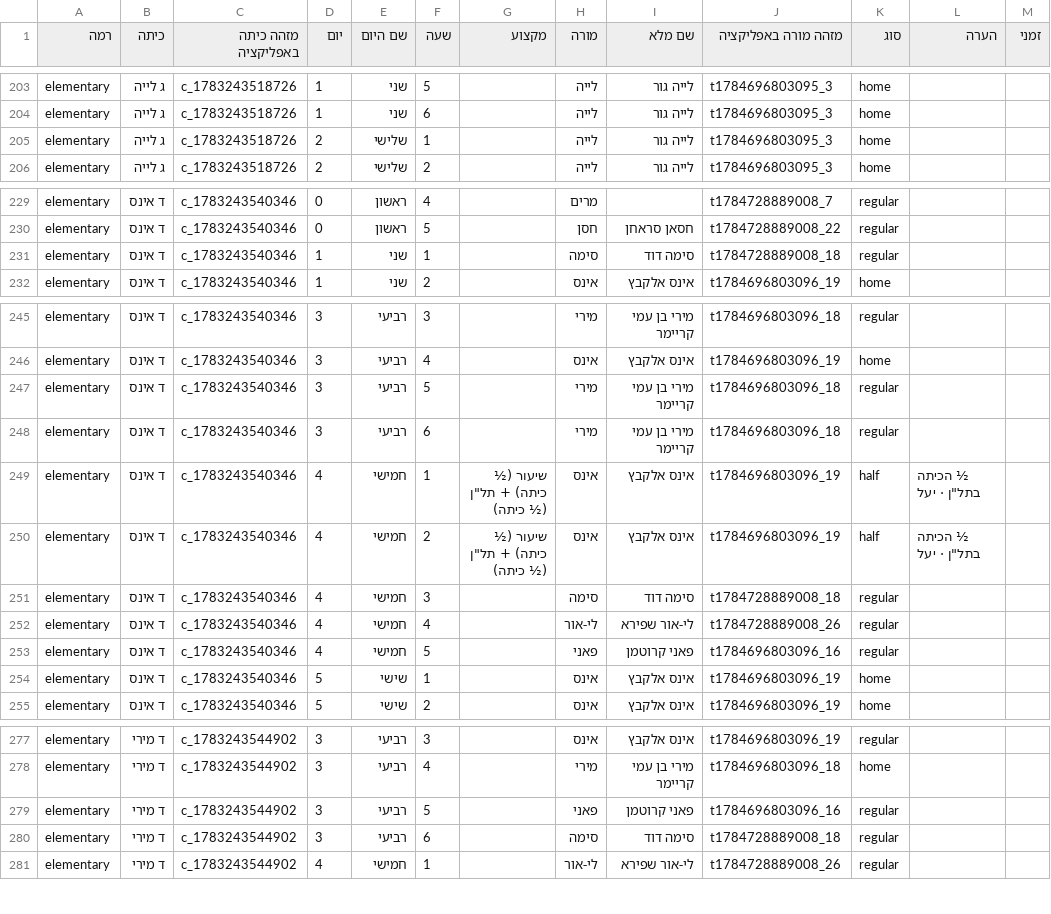
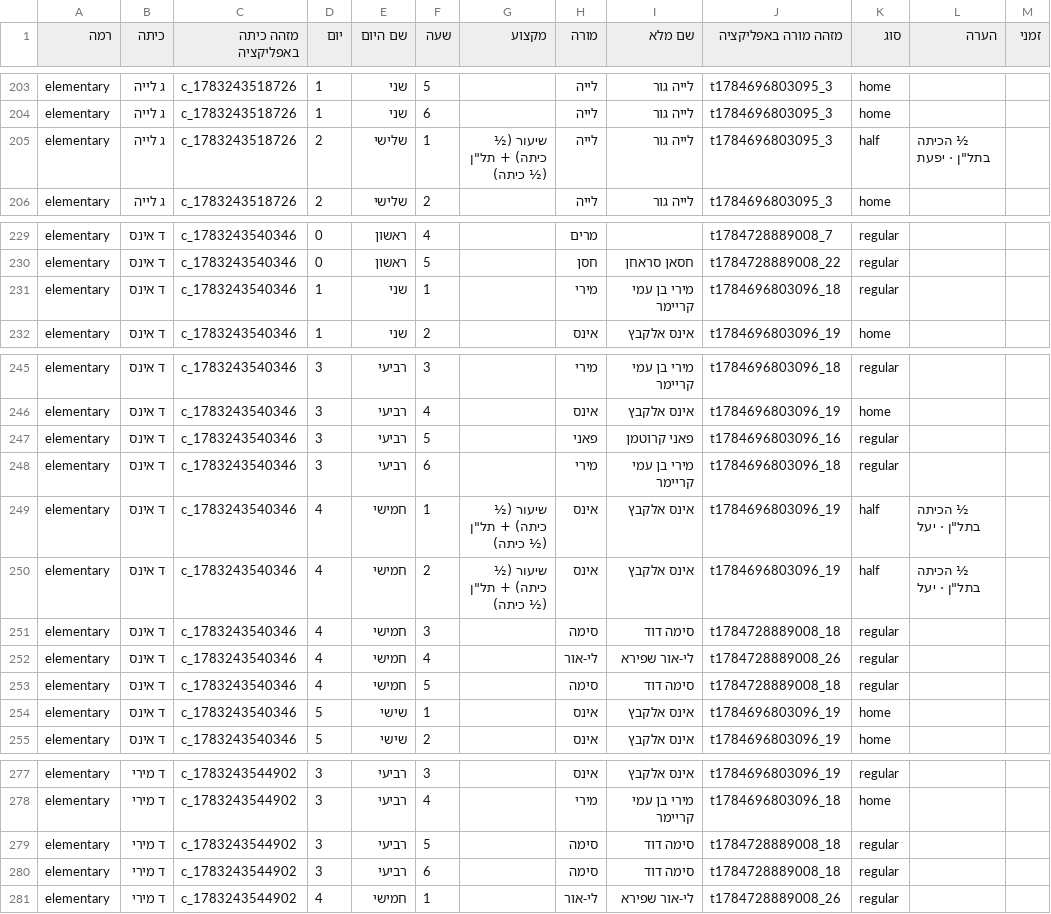
Before and after one commit to asifbenish-tech/gordon-timetable, a CSV file: timetable.csv, drawn as a sheet; only a part is shown, gaps mark what is left out; the diff covers the shown part only.

```diff
--- a/timetable.csv
+++ b/timetable.csv
@@ -204,3 +204,3 @@ elementary,ג לייה,c_1783243518726,1,שני,5,,לייה,לייה גור,t178
 elementary,ג לייה,c_1783243518726,1,שני,6,,לייה,לייה גור,t1784696803095_3,home,,
-elementary,ג לייה,c_1783243518726,2,שלישי,1,,לייה,לייה גור,t1784696803095_3,home,,
+elementary,ג לייה,c_1783243518726,2,שלישי,1,"שיעור (½ כיתה) + תל""ן (½ כיתה)",לייה,לייה גור,t1784696803095_3,half,"½ הכיתה בתל""ן · יפעת",
 elementary,ג לייה,c_1783243518726,2,שלישי,2,,לייה,לייה גור,t1784696803095_3,home,,
@@ -230,3 +230,3 @@ elementary,ד אינס,c_1783243540346,0,ראשון,4,,מרים,,t1784728889008_
 elementary,ד אינס,c_1783243540346,0,ראשון,5,,חסן,חסאן סראחן,t1784728889008_22,regular,,
-elementary,ד אינס,c_1783243540346,1,שני,1,,סימה,סימה דוד,t1784728889008_18,regular,,
+elementary,ד אינס,c_1783243540346,1,שני,1,,מירי,מירי בן עמי קריימר,t1784696803096_18,regular,,
 elementary,ד אינס,c_1783243540346,1,שני,2,,אינס,אינס אלקבץ,t1784696803096_19,home,,
@@ -246,3 +246,3 @@ elementary,ד אינס,c_1783243540346,3,רביעי,3,,מירי,מירי בן ע
 elementary,ד אינס,c_1783243540346,3,רביעי,4,,אינס,אינס אלקבץ,t1784696803096_19,home,,
-elementary,ד אינס,c_1783243540346,3,רביעי,5,,מירי,מירי בן עמי קריימר,t1784696803096_18,regular,,
+elementary,ד אינס,c_1783243540346,3,רביעי,5,,פאני,פאני קרוטמן,t1784696803096_16,regular,,
 elementary,ד אינס,c_1783243540346,3,רביעי,6,,מירי,מירי בן עמי קריימר,t1784696803096_18,regular,,
@@ -252,3 +252,3 @@ elementary,ד אינס,c_1783243540346,4,חמישי,3,,סימה,סימה דוד,
 elementary,ד אינס,c_1783243540346,4,חמישי,4,,לי-אור,לי-אור שפירא,t1784728889008_26,regular,,
-elementary,ד אינס,c_1783243540346,4,חמישי,5,,פאני,פאני קרוטמן,t1784696803096_16,regular,,
+elementary,ד אינס,c_1783243540346,4,חמישי,5,,סימה,סימה דוד,t1784728889008_18,regular,,
 elementary,ד אינס,c_1783243540346,5,שישי,1,,אינס,אינס אלקבץ,t1784696803096_19,home,,
@@ -278,3 +278,3 @@ elementary,ד מירי,c_1783243544902,3,רביעי,3,,אינס,אינס אלק
 elementary,ד מירי,c_1783243544902,3,רביעי,4,,מירי,מירי בן עמי קריימר,t1784696803096_18,home,,
-elementary,ד מירי,c_1783243544902,3,רביעי,5,,פאני,פאני קרוטמן,t1784696803096_16,regular,,
+elementary,ד מירי,c_1783243544902,3,רביעי,5,,סימה,סימה דוד,t1784728889008_18,regular,,
 elementary,ד מירי,c_1783243544902,3,רביעי,6,,סימה,סימה דוד,t1784728889008_18,regular,,
```
Also changed, not shown: 1 added row, 1 removed row and 73 edited cells elsewhere in this file, 17 other files.
